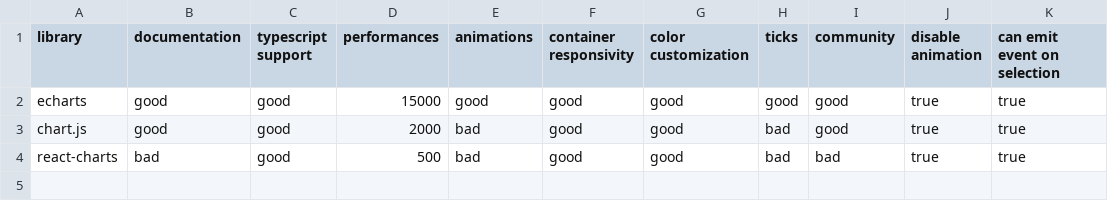
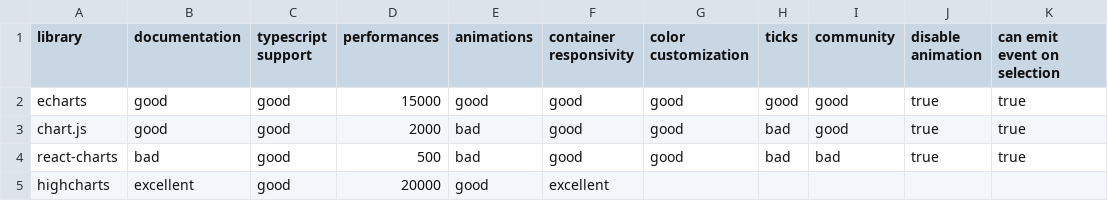
Before and after one commit to ninofiliu/chart-tryouts, a CSV file: comparisons/features.csv, drawn as a sheet.

```diff
--- a/comparisons/features.csv
+++ b/comparisons/features.csv
@@ -4 +4,2 @@ chart.js,good,good,2000,bad,good,good,bad,good,true,true
 react-charts,bad,good,500,bad,good,good,bad,bad,true,true
+highcharts,excellent,good,20000,good,excellent,,,,,
```
Also changed, not shown: comparisons/additional_charts.csv, comparisons/supported_charts.csv, 5 other files.
